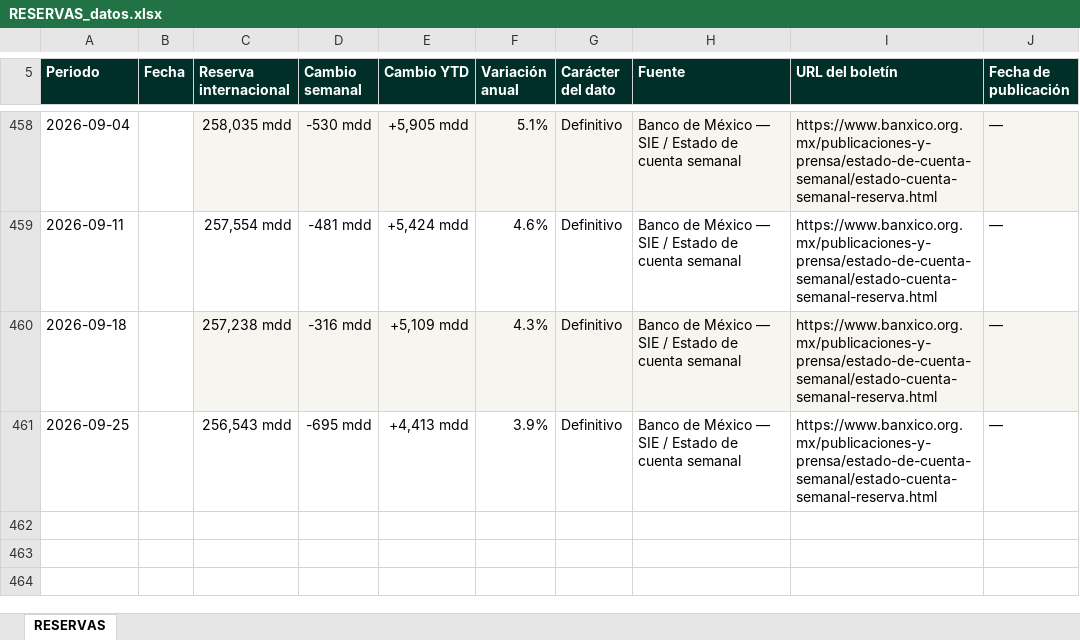
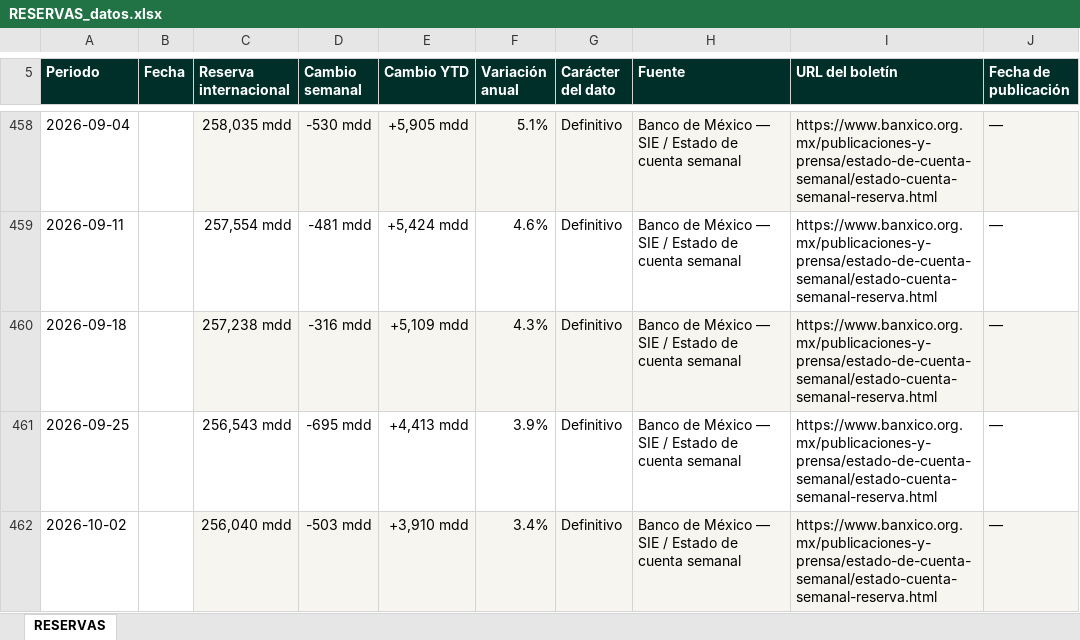
Before and after one commit to luisbuendiag/Indicadores_macroeconomicos_Mex, an Excel workbook: downloads/indicadores/RESERVAS/RESERVAS_datos.xlsx, sheet RESERVAS, drawn as a sheet; only a part is shown, gaps mark what is left out; values as stored, in another font and other column widths than the file's, no borders; the diff names each change by its address in the sheet, - before the commit and + after, or states it on an @@ line.

```diff
--- a/downloads/indicadores/RESERVAS/RESERVAS_datos.xlsx (sheet RESERVAS)
+++ b/downloads/indicadores/RESERVAS/RESERVAS_datos.xlsx (sheet RESERVAS)
+row 462: 2026-10-02 |  | 256,040 mdd | -503 mdd | +3,910 mdd | 3.4% | Definitivo | Banco de México — SIE / Estado de cuenta semanal | https://www.banxico.org.mx/publicaciones-y-prensa/estado-de-cuenta-semanal/estado-cuenta-semanal-reserva.html | —
```
Also changed, not shown: downloads/Indicadores_Macroeconomicos_Mexico_Actualizado.xlsx, downloads/indicadores/BCMM/BCMM_datos.xlsx, 27 other files.
